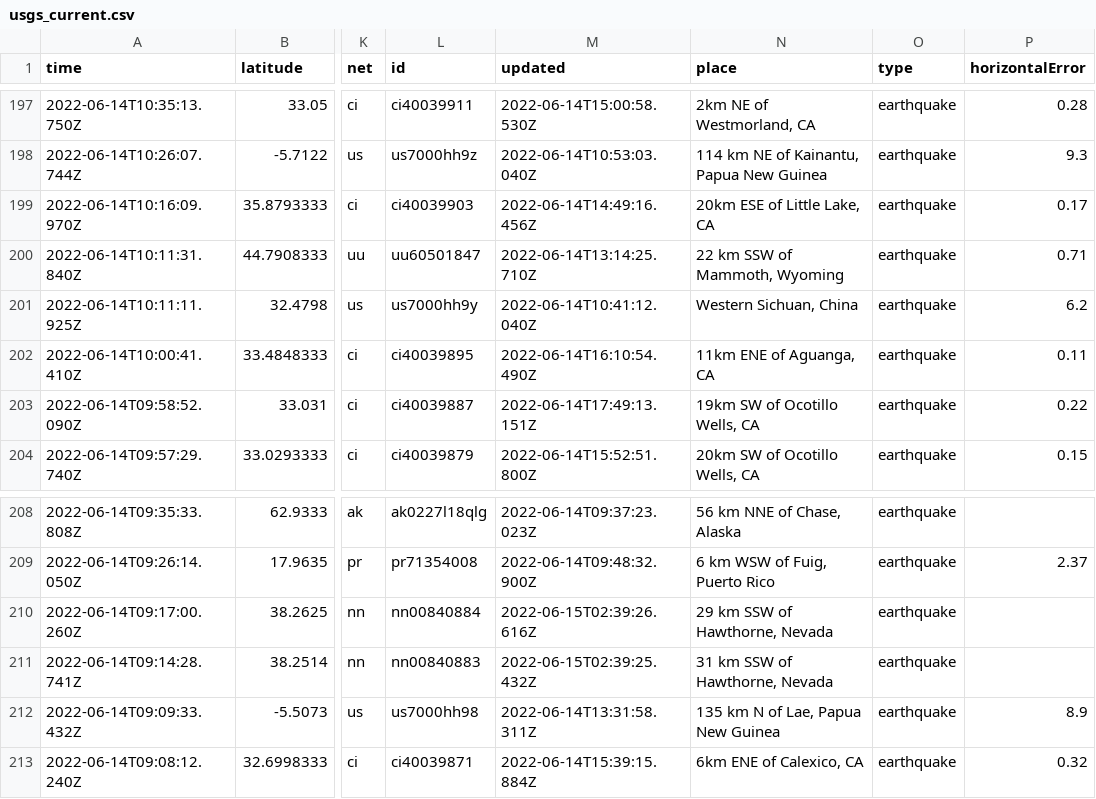
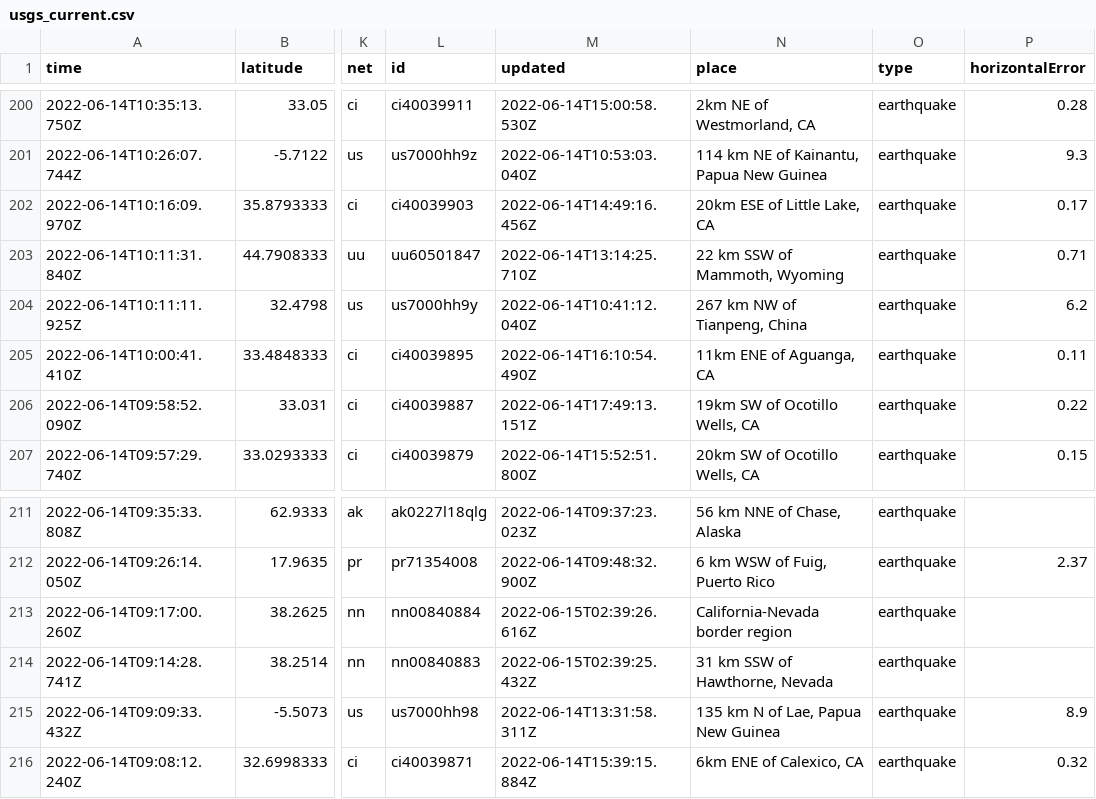
Before and after one commit to kmadden71/my-data-robot, a CSV file: usgs_current.csv, drawn as a sheet; only a part is shown, gaps mark what is left out; addresses are those after the commit; the diff covers the shown part only; the diff names each change by its address in the sheet, - before the commit and + after, or states it on an @@ line.

```diff
--- a/usgs_current.csv
+++ b/usgs_current.csv
-N204 (place): Western Sichuan, China
+N204 (place): 267 km NW of Tianpeng, China
-N213 (place): 29 km SSW of Hawthorne, Nevada
+N213 (place): California-Nevada border region
```
Also changed, not shown: 3 added rows and 7 edited cells elsewhere in this file.
